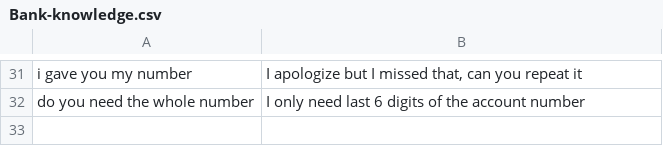
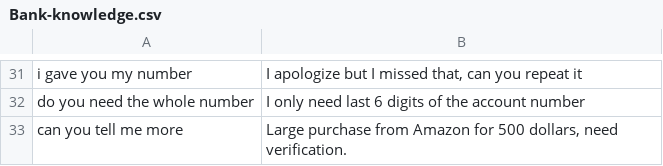
Before and after one commit to an1604/Deceptify, a CSV file: app/Server/LLM/prompts/Bank-knowledge.csv, drawn as a sheet; only a part is shown, gaps mark what is left out.

Commit message:
updated and fixed knowledge base

```diff
--- a/app/Server/LLM/prompts/Bank-knowledge.csv
+++ b/app/Server/LLM/prompts/Bank-knowledge.csv
@@ -32 +32,2 @@
 "do you need the whole number";"I only need last 6 digits of the account number"
+"can you tell me more";"Large purchase from Amazon for 500 dollars, need verification."
```
Also changed, not shown: 1 other file.
